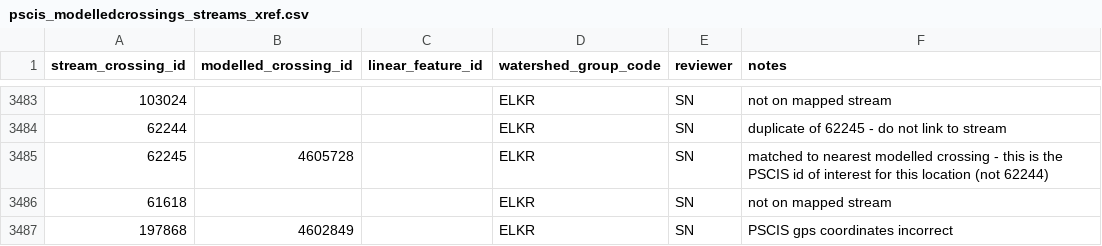
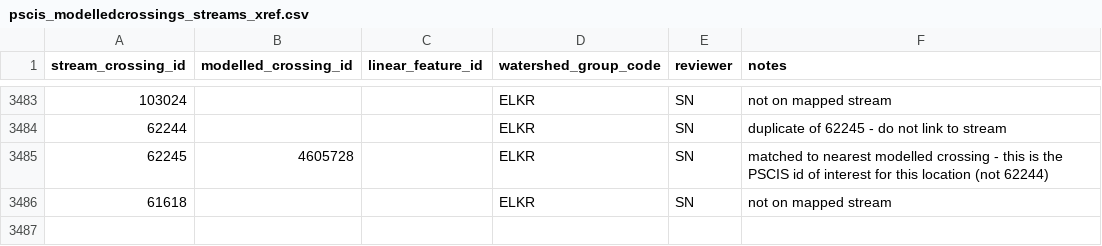
Before and after one commit to smnorris/bcfishpass, a CSV file: data/pscis_modelledcrossings_streams_xref.csv, drawn as a sheet; only a part is shown, gaps mark what is left out.

Commit message:
revert pscis-modelled crossing lookup for 197868 - modelled crossing 4602849 is already linked to pscis 50092

```diff
--- a/data/pscis_modelledcrossings_streams_xref.csv
+++ b/data/pscis_modelledcrossings_streams_xref.csv
@@ -3486,2 +3486 @@ stream_crossing_id,modelled_crossing_id,linear_feature_id,watershed_group_code,r
 61618,,,ELKR,SN,not on mapped stream
-197868,4602849,,ELKR,SN,PSCIS gps coordinates incorrect
```
